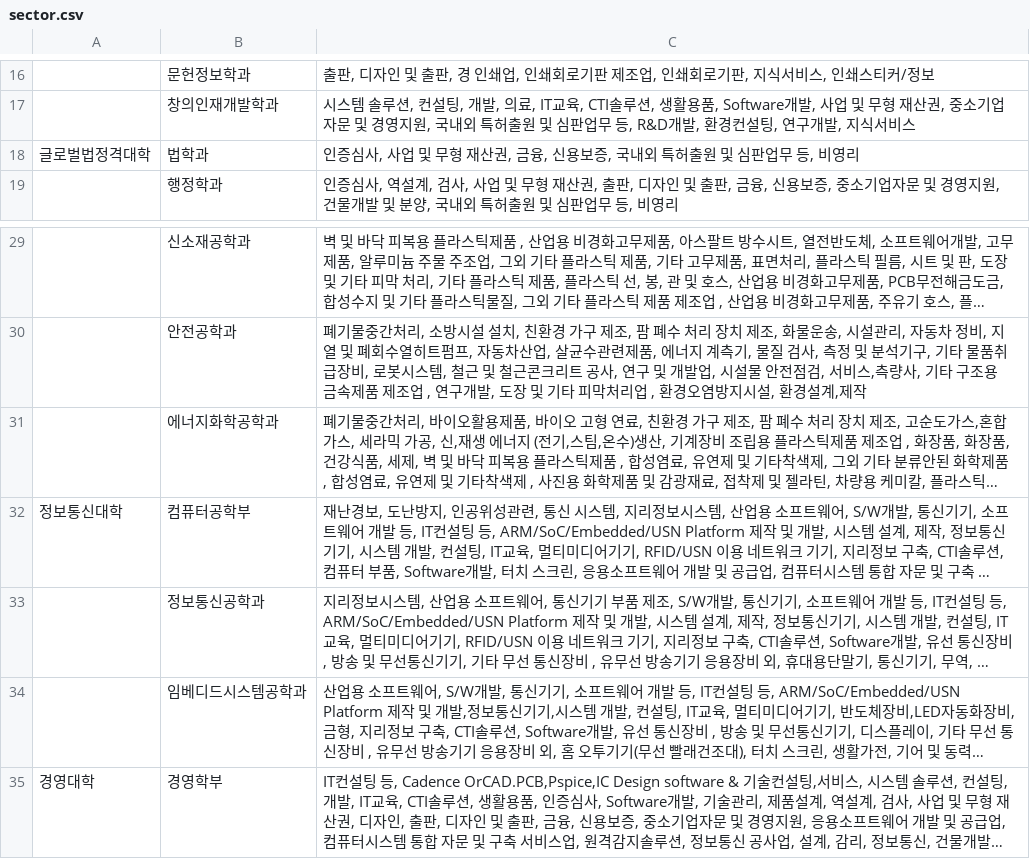
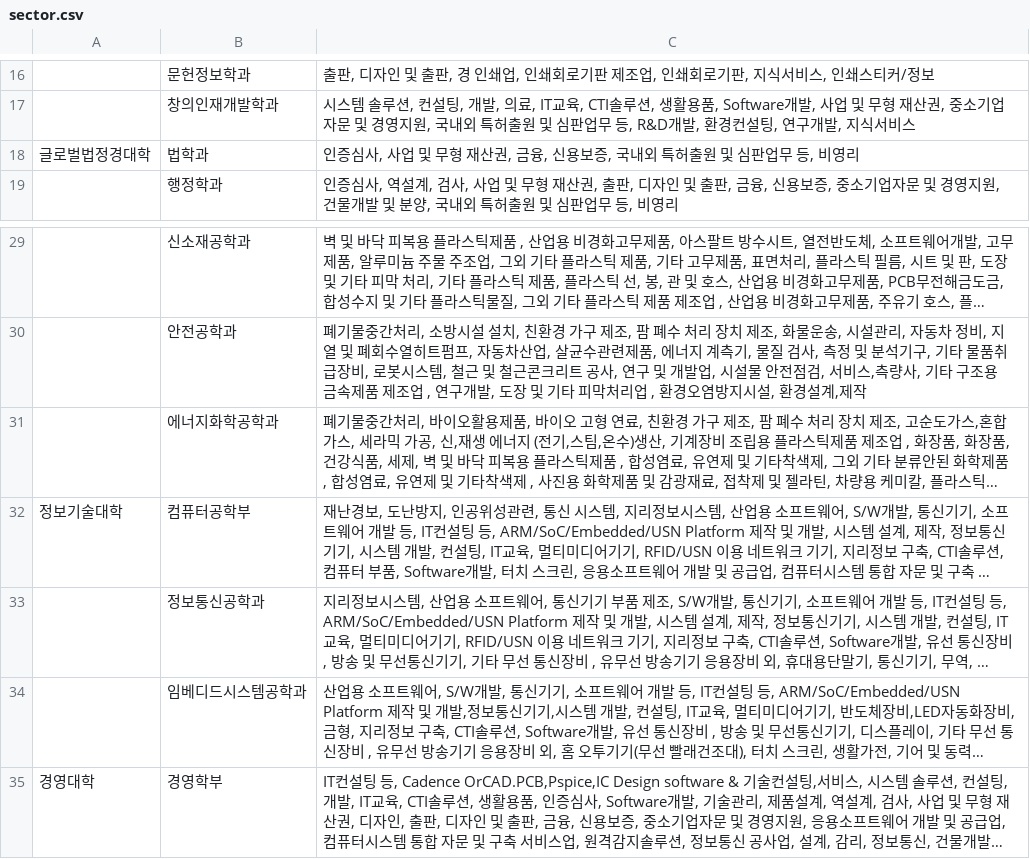
Before and after one commit to jjo3ys/rndhub, a CSV file: Research_Recommand/sector.csv, drawn as a sheet; only a part is shown, gaps mark what is left out; long unchanged cells end in …; the diff names each change by its address in the sheet, - before the commit and + after, or states it on an @@ line.

```diff
--- a/Research_Recommand/sector.csv
+++ b/Research_Recommand/sector.csv
-A18: 글로벌법정격대학
+A18: 글로벌법정경대학
-A32: 정보통신대학
+A32: 정보기술대학
```
Also changed, not shown: 1 other file.
